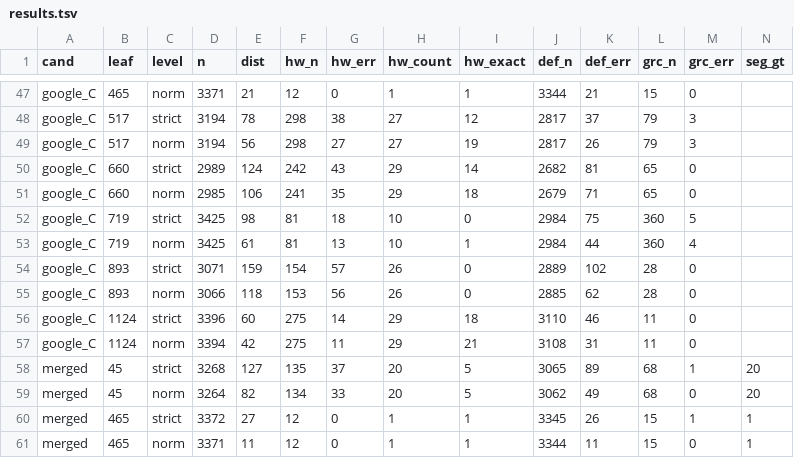
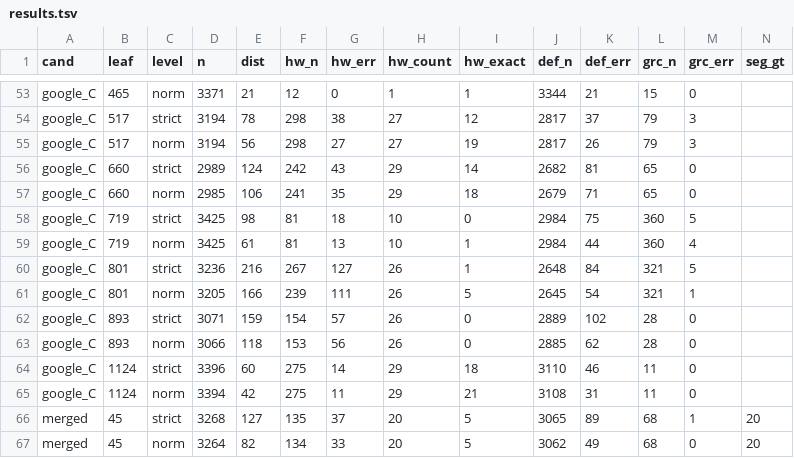
Before and after one commit to pancakescrawlspace/akafist, a TSV file: djachenko/eval/results.tsv, drawn as a sheet; only a part is shown, gaps mark what is left out; the shorter side is filled out with more unchanged rows; rows hold the shown columns only; the diff covers the shown part only; the diff names each change by its address in the sheet, - before the commit and + after, or states it on an @@ line.

```diff
--- a/djachenko/eval/results.tsv
+++ b/djachenko/eval/results.tsv
+row 60: google_C | 801 | strict | 3236 | 216 | 267 | 127 | 26 | 1 | 2648 | 84 | 321 | 5
+row 61: google_C | 801 | norm | 3205 | 166 | 239 | 111 | 26 | 5 | 2645 | 54 | 321 | 1
```
Also changed, not shown: 10 added rows elsewhere in this file, 10 other files.
